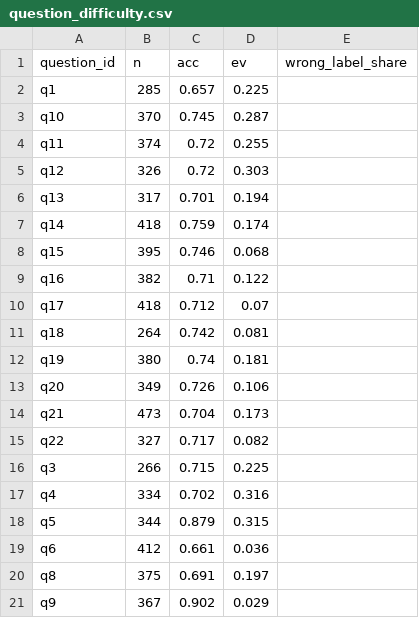
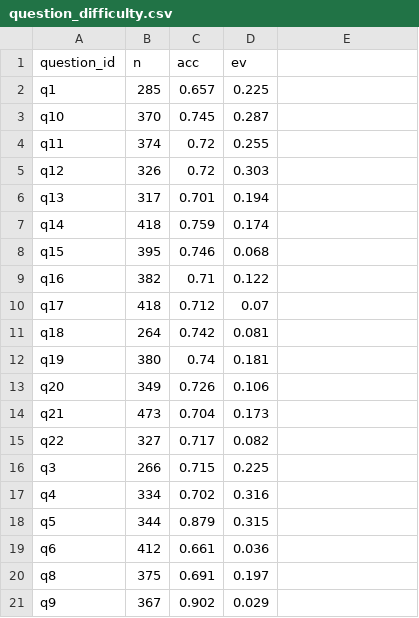
Before and after one commit to Corgi-coder99/Game-Data-Analyst, a CSV file: data-analytics/game-v2/tables/question_difficulty.csv, drawn as a sheet; the diff names each change by its address in the sheet, - before the commit and + after, or states it on an @@ line.

```diff
--- a/data-analytics/game-v2/tables/question_difficulty.csv
+++ b/data-analytics/game-v2/tables/question_difficulty.csv
-E1: wrong_label_share
+E1: (empty)
```
Also changed, not shown: data-analytics/game-v2/tables/funnel_by_day.csv, 5 other files.
